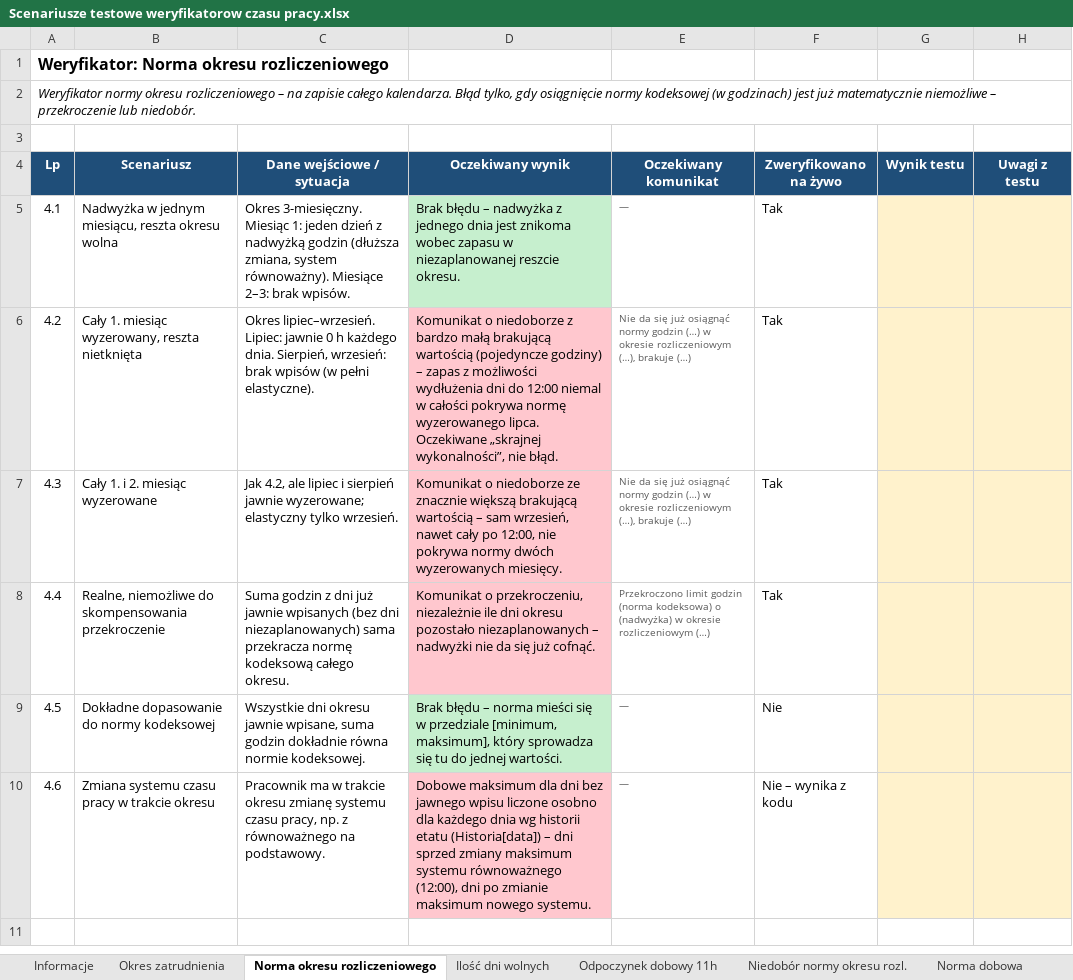
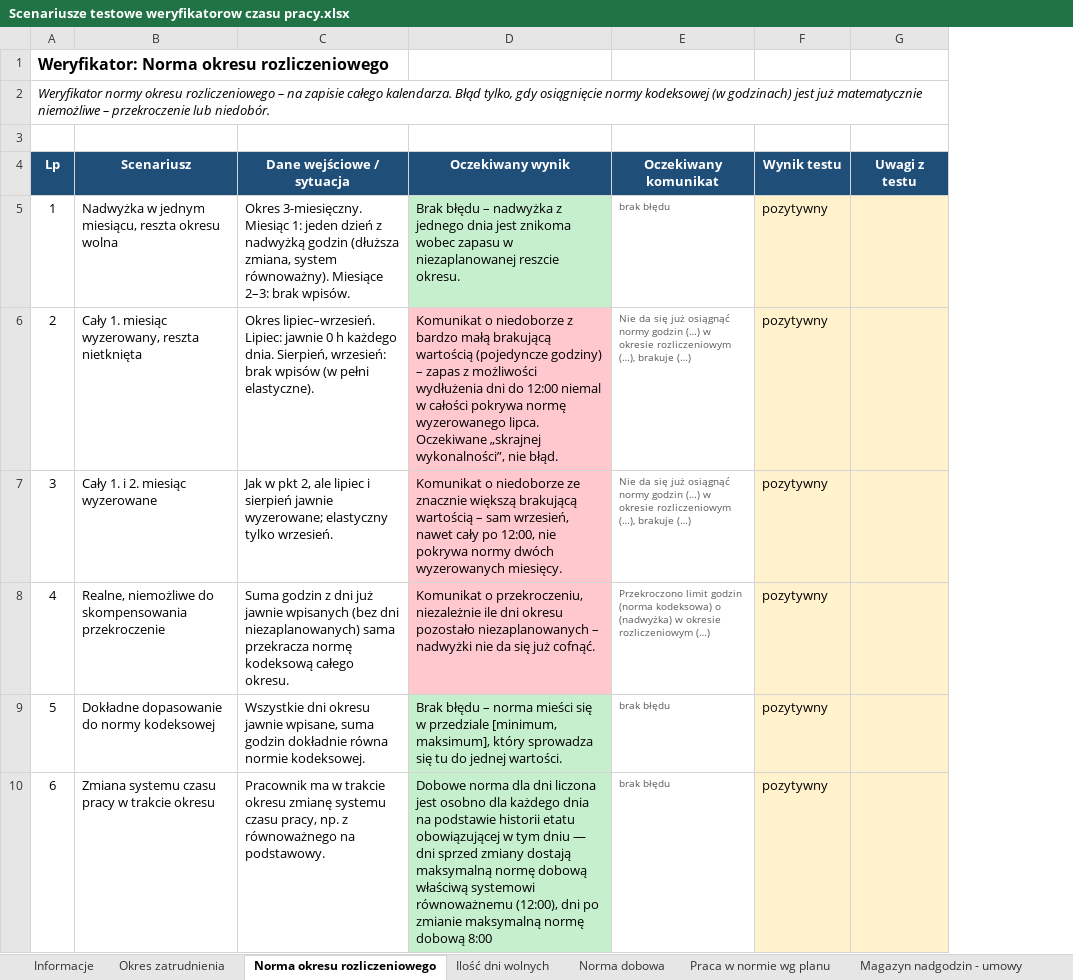
Before and after one commit to juhasek/Enova, an Excel workbook: Weryfikatory czasu pracy/Scenariusze testowe weryfikatorow czasu pracy.xlsx, sheet Norma okresu rozliczeniowego, drawn as a sheet; values as stored, in another font and other column widths than the file's, no borders; removed rows and columns are numbered as before the commit, all else as after; the diff names each change by its address in the sheet, - before the commit and + after, or states it on an @@ line.

```diff
--- a/Weryfikatory czasu pracy/Scenariusze testowe weryfikatorow czasu pracy.xlsx (sheet Norma okresu rozliczeniowego)
+++ b/Weryfikatory czasu pracy/Scenariusze testowe weryfikatorow czasu pracy.xlsx (sheet Norma okresu rozliczeniowego)
-sheet tab: Odpoczynek dobowy 11h
-sheet tab: Niedobór normy okresu rozl.
-column F (Zweryfikowano na żywo), rows 5-9: Tak | Tak | Tak | Tak | Nie
-A5 (Lp): 4.1
+A5 (Lp): 1
-E5 (Oczekiwany komunikat): —
+E5 (Oczekiwany komunikat): brak błędu
-F5:F9 (Wynik testu): (empty)
+F5:F9 (Wynik testu): pozytywny
-A6 (Lp): 4.2
+A6 (Lp): 2
-A7 (Lp): 4.3
+A7 (Lp): 3
-C7 (Dane wejściowe / sytuacja): Jak 4.2, ale lipiec…
+C7 (Dane wejściowe / sytuacja): Jak w pkt 2, ale lipiec…
-A8 (Lp): 4.4
+A8 (Lp): 4
-A9 (Lp): 4.5
+A9 (Lp): 5
-E9 (Oczekiwany komunikat): —
+E9 (Oczekiwany komunikat): brak błędu
-row 10: 4.6 | Zmiana systemu czasu pracy w trakcie okresu | Pracownik ma w trakcie okresu zmianę systemu czasu pracy, np. z równoważnego na podstawowy. | Dobowe maksimum dla dni bez jawnego wpisu liczone osobno dla każdego dnia wg historii etatu (Historia[data]) – dni sprzed zmiany maksimum systemu równoważnego (12:00), dni po zmianie maksimum nowego systemu. | — | Nie – wynika z kodu
+row 10: 6 | Zmiana systemu czasu pracy w trakcie okresu | Pracownik ma w trakcie okresu zmianę systemu czasu pracy, np. z równoważnego na podstawowy. | Dobowe norma dla dni liczona jest osobno dla każdego dnia na podstawie historii etatu obowiązującej w tym dniu — dni sprzed zmiany dostają maksymalną normę dobową właściwą systemowi równoważnemu (12:00), dni po zmianie maksymalną normę dobową 8:00 | brak błędu | pozytywny
```
Also changed, not shown: sheet Ilość dni wolnych, sheet Okres zatrudnienia, sheet Informacje, sheet Norma dobowa, sheet Praca w normie wg planu, sheet Magazyn nadgodzin - umowy, other sheet tabs, 1 other file.
